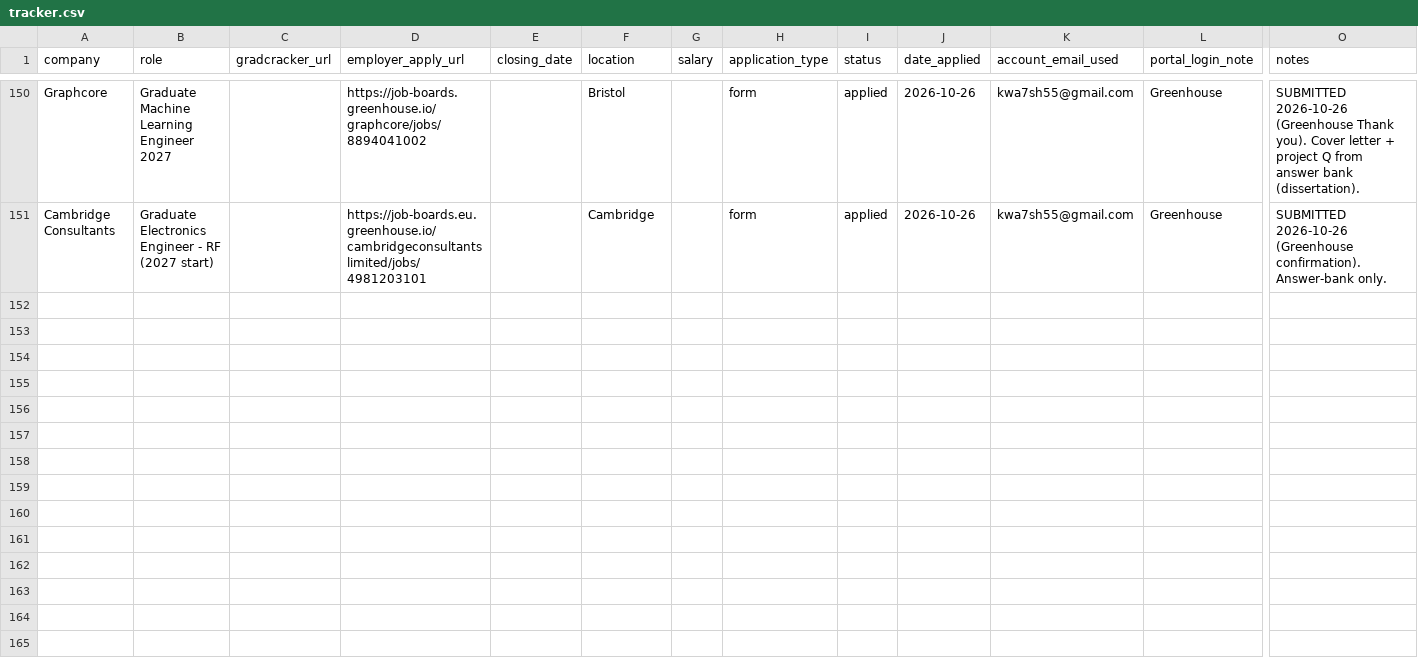
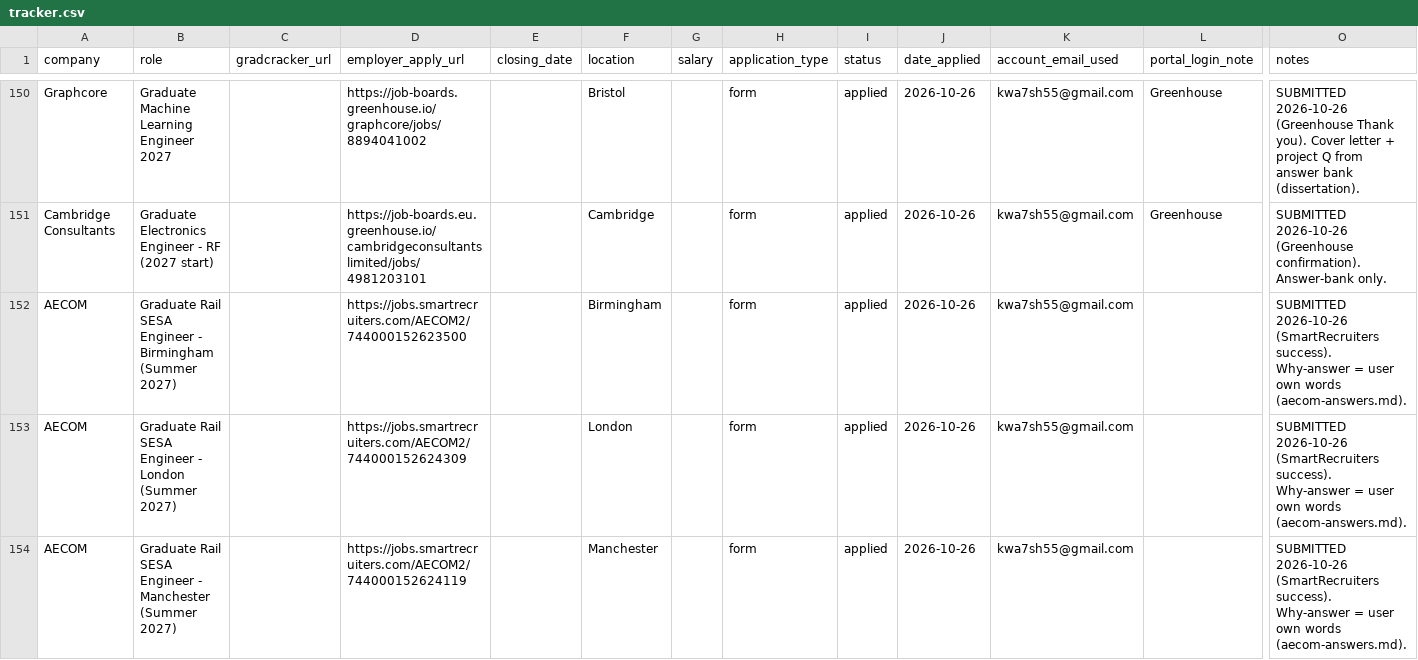
Before and after one commit to Khalid81i/myfirstrepo, a CSV file: applications/tracker.csv, drawn as a sheet; only a part is shown, gaps mark what is left out; rows hold the shown columns only; the diff covers the shown part only; the diff names each change by its address in the sheet, - before the commit and + after, or states it on an @@ line.

```diff
--- a/applications/tracker.csv
+++ b/applications/tracker.csv
+row 152: AECOM | Graduate Rail SESA Engineer - Birmingham (Summer 2027) |  | https://jobs.smartrecruiters.com/AECOM2/744000152623500 |  | Birmingham |  | form | applied | 2026-10-26 | kwa7sh55@gmail.com |  | SUBMITTED 2026-10-26 (SmartRecruiters success). Why-answer = user own words (aecom-answers.md).
+row 153: AECOM | Graduate Rail SESA Engineer - London (Summer 2027) |  | https://jobs.smartrecruiters.com/AECOM2/744000152624309 |  | London |  | form | applied | 2026-10-26 | kwa7sh55@gmail.com |  | SUBMITTED 2026-10-26 (SmartRecruiters success). Why-answer = user own words (aecom-answers.md).
+row 154: AECOM | Graduate Rail SESA Engineer - Manchester (Summer 2027) |  | https://jobs.smartrecruiters.com/AECOM2/744000152624119 |  | Manchester |  | form | applied | 2026-10-26 | kwa7sh55@gmail.com |  | SUBMITTED 2026-10-26 (SmartRecruiters success). Why-answer = user own words (aecom-answers.md).
```
Also changed, not shown: 3 added rows and 4 edited cells elsewhere in this file, 2 other files.
